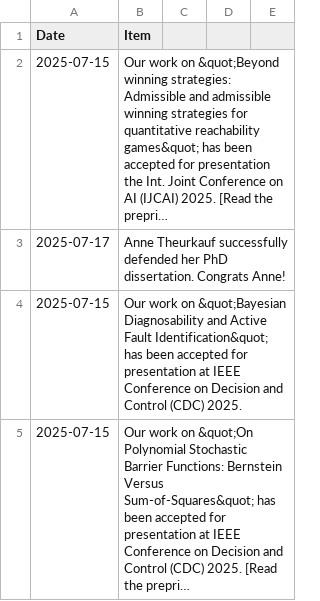
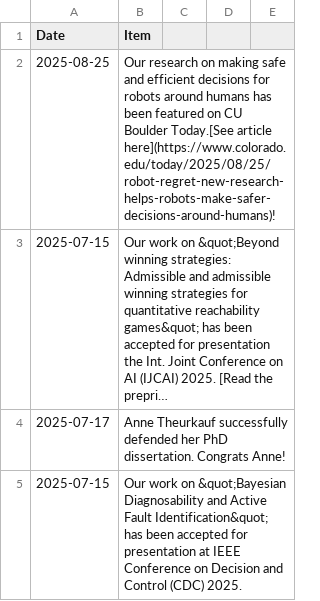
Before and after one commit to aria-systems-group/website, a CSV file: _data/news.csv, drawn as a sheet; only a part is shown; the shorter side is filled out with more unchanged rows; long unchanged cells end in …; the diff names each change by its address in the sheet, - before the commit and + after, or states it on an @@ line.

Commit message:
fixed error

```diff
--- a/_data/news.csv
+++ b/_data/news.csv
+row 2: 2025-08-25 | Our research on making safe and efficient decisions for robots around humans has been featured on CU Boulder Today.[See article here](https://www.colorado.edu/today/2025/08/25/robot-regret-new-research-helps-robots-make-safer-decisions-around-humans)!
```
